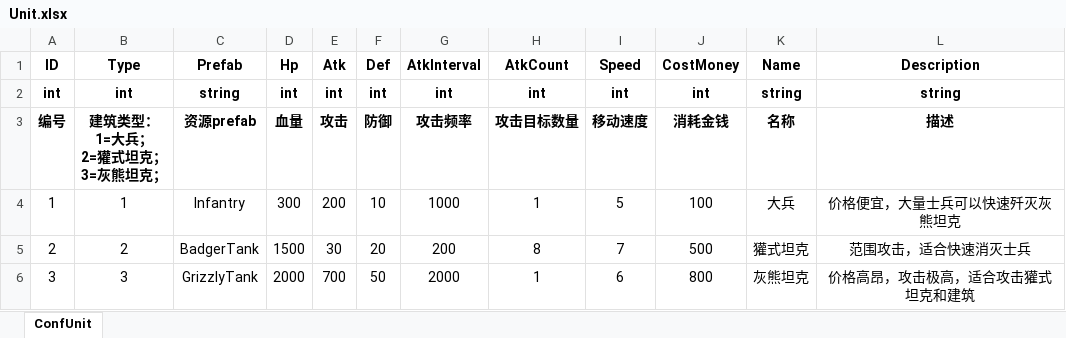
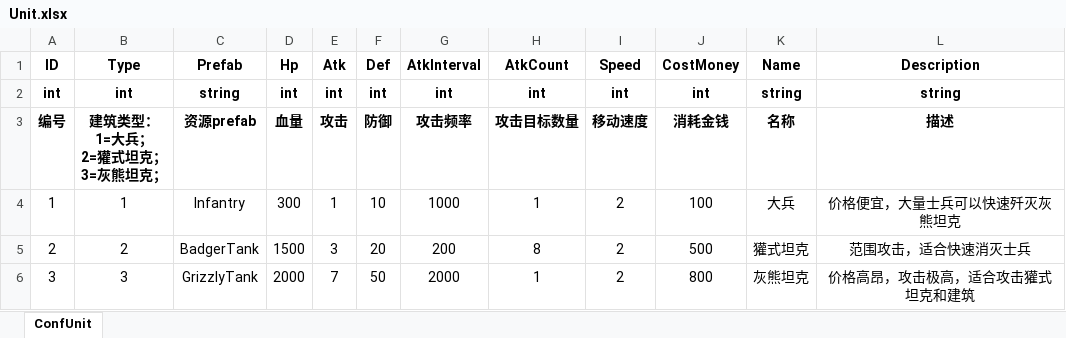
Before and after one commit to ZiglerOllydbg/ra2, an Excel workbook: config/excel/Unit.xlsx, sheet ConfUnit, drawn as a sheet; values as stored, in another font and other column widths than the file's, no borders; the diff names each change by its address in the sheet, - before the commit and + after, or states it on an @@ line.

```diff
--- a/config/excel/Unit.xlsx (sheet ConfUnit)
+++ b/config/excel/Unit.xlsx (sheet ConfUnit)
-E4 (Atk): 200
+E4 (Atk): 1
-I4 (Speed): 5
+I4 (Speed): 2
-E5 (Atk): 30
+E5 (Atk): 3
-I5 (Speed): 7
+I5 (Speed): 2
-E6 (Atk): 700
+E6 (Atk): 7
-I6 (Speed): 6
+I6 (Speed): 2
```
Also changed, not shown: config/excel/InitUnits.xlsx.
